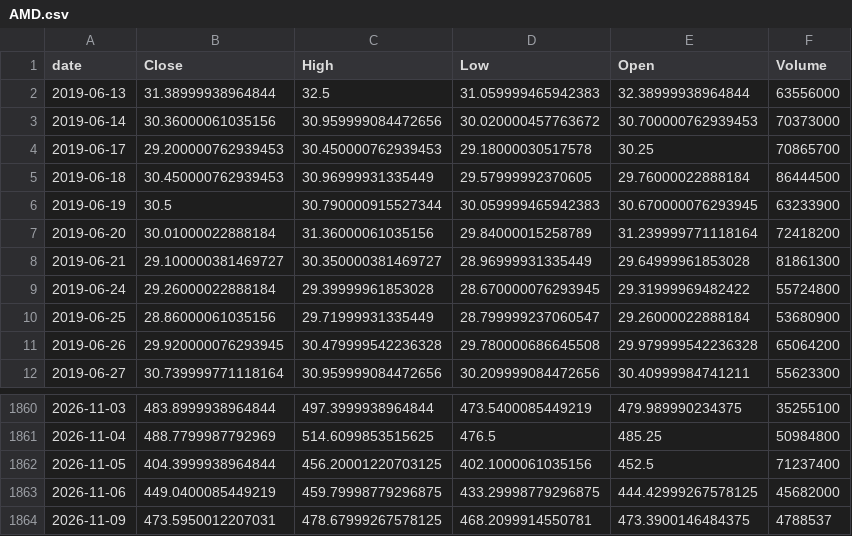
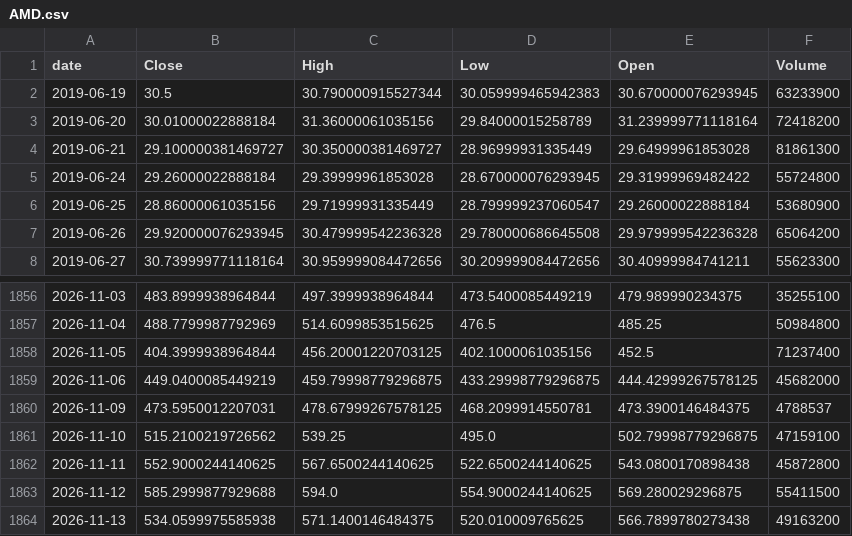
Before and after one commit to TimurKambarov/MSFT_Forecaster, a CSV file: dashboard/data/raw/AMD.csv, drawn as a sheet; only a part is shown, gaps mark what is left out; removed rows and columns are numbered as before the commit, all else as after; the diff names each change by its address in the sheet, - before the commit and + after, or states it on an @@ line.

```diff
--- a/dashboard/data/raw/AMD.csv
+++ b/dashboard/data/raw/AMD.csv
-row 2: 2019-06-13 | 31.38999938964844 | 32.5 | 31.059999465942383 | 32.38999938964844 | 63556000
-row 3: 2019-06-14 | 30.36000061035156 | 30.959999084472656 | 30.020000457763672 | 30.700000762939453 | 70373000
-row 4: 2019-06-17 | 29.200000762939453 | 30.450000762939453 | 29.18000030517578 | 30.25 | 70865700
-row 5: 2019-06-18 | 30.450000762939453 | 30.96999931335449 | 29.57999992370605 | 29.76000022888184 | 86444500
+row 1861: 2026-11-10 | 515.2100219726562 | 539.25 | 495.0 | 502.79998779296875 | 47159100
+row 1862: 2026-11-11 | 552.9000244140625 | 567.6500244140625 | 522.6500244140625 | 543.0800170898438 | 45872800
+row 1863: 2026-11-12 | 585.2999877929688 | 594.0 | 554.9000244140625 | 569.280029296875 | 55411500
+row 1864: 2026-11-13 | 534.0599975585938 | 571.1400146484375 | 520.010009765625 | 566.7899780273438 | 49163200
```
Also changed, not shown: dashboard/data/raw/ASML.csv, dashboard/data/raw/CRM.csv, 6 other files.
